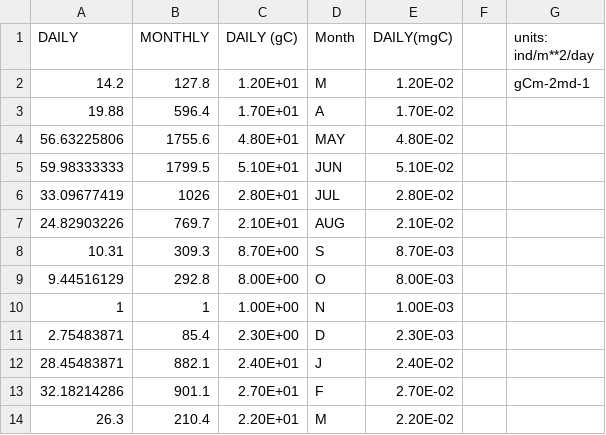
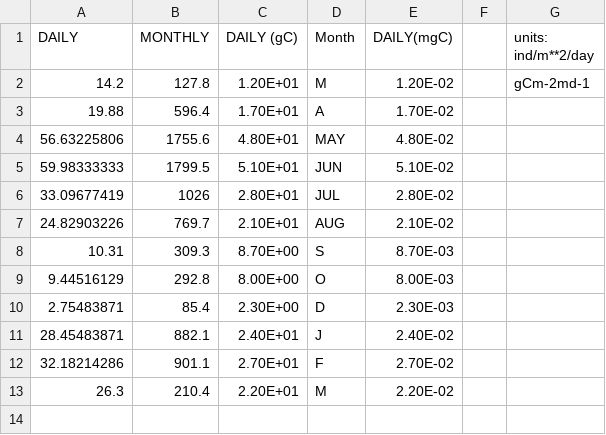
Before and after one commit to mariagrigoratou/ForamEcoGEnIE, a CSV file: data/plots_data/obs/Traps/Cape_Blanc.csv, drawn as a sheet.

```diff
--- a/data/plots_data/obs/Traps/Cape_Blanc.csv
+++ b/data/plots_data/obs/Traps/Cape_Blanc.csv
@@ -9,3 +9,2 @@
 9.44516129,292.8,8.00E+00,O,8.00E-03,,
-1,1,1.00E+00,N,1.00E-03,,
 2.75483871,85.4,2.30E+00,D,2.30E-03,,
```
Also changed, not shown: data/plots_data/obs/Traps/Arabian.csv, data/plots_data/obs/Traps/W_Sea_a.csv, 1 other file.
